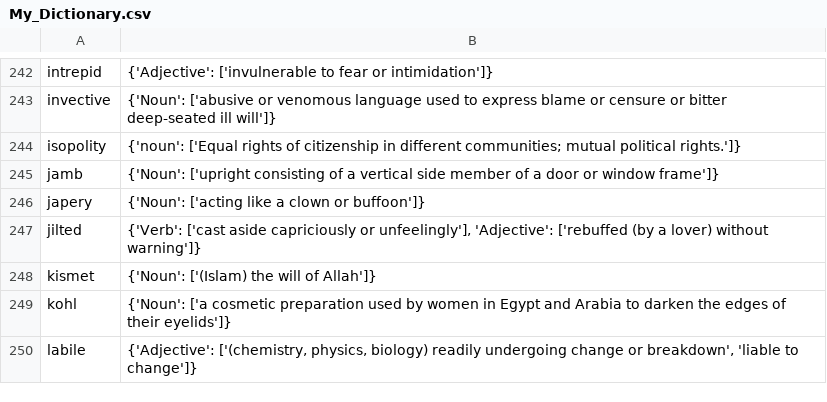
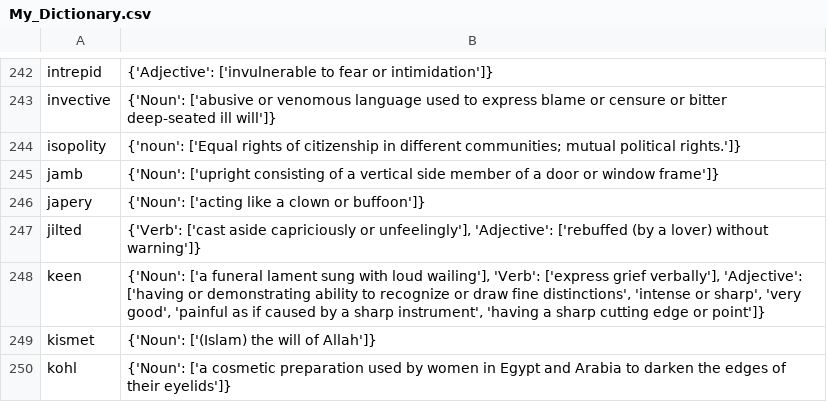
Before and after one commit to chynes2/Dictionaryy, a CSV file: data/My_Dictionary.csv, drawn as a sheet; only a part is shown, gaps mark what is left out; the shorter side is filled out with more unchanged rows; the diff names each change by its address in the sheet, - before the commit and + after, or states it on an @@ line.

Commit message:
Update data/My_Dictionary.csv

```diff
--- a/data/My_Dictionary.csv
+++ b/data/My_Dictionary.csv
+row 248: keen | {'Noun': ['a funeral lament sung with loud wailing'], 'Verb': ['express grief verbally'], 'Adjective': ['having or demonstrating ability to recognize or draw fine distinctions', 'intense or sharp', 'very good', 'painful as if caused by a sharp instrument', 'having a sharp cutting edge or point']}
```
